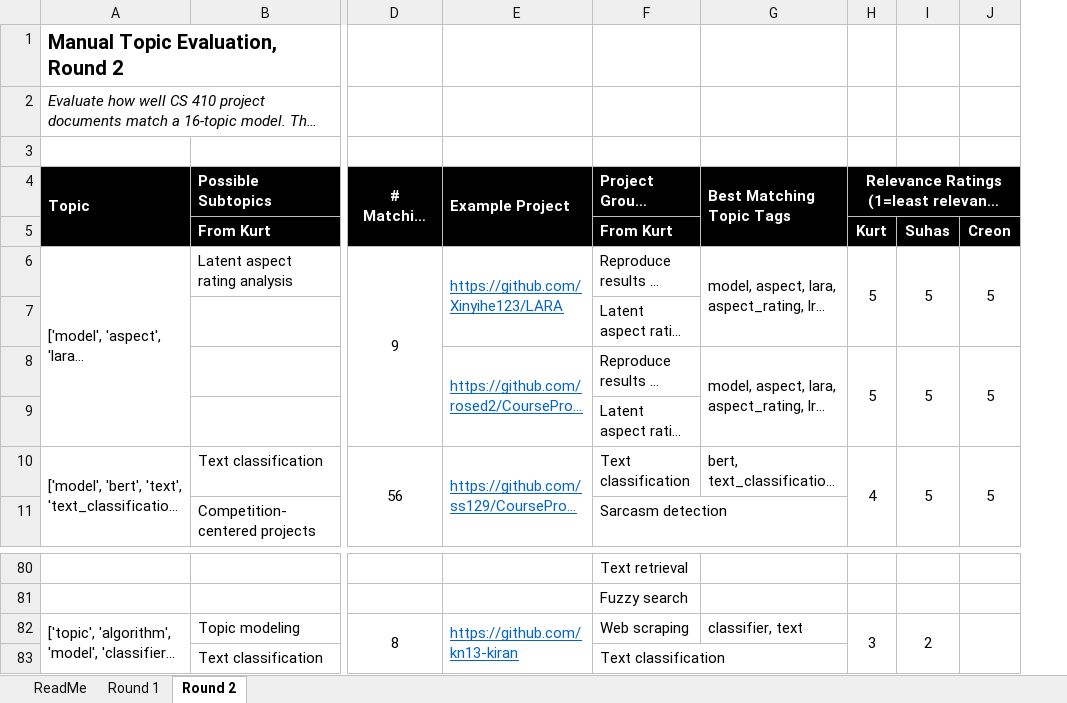
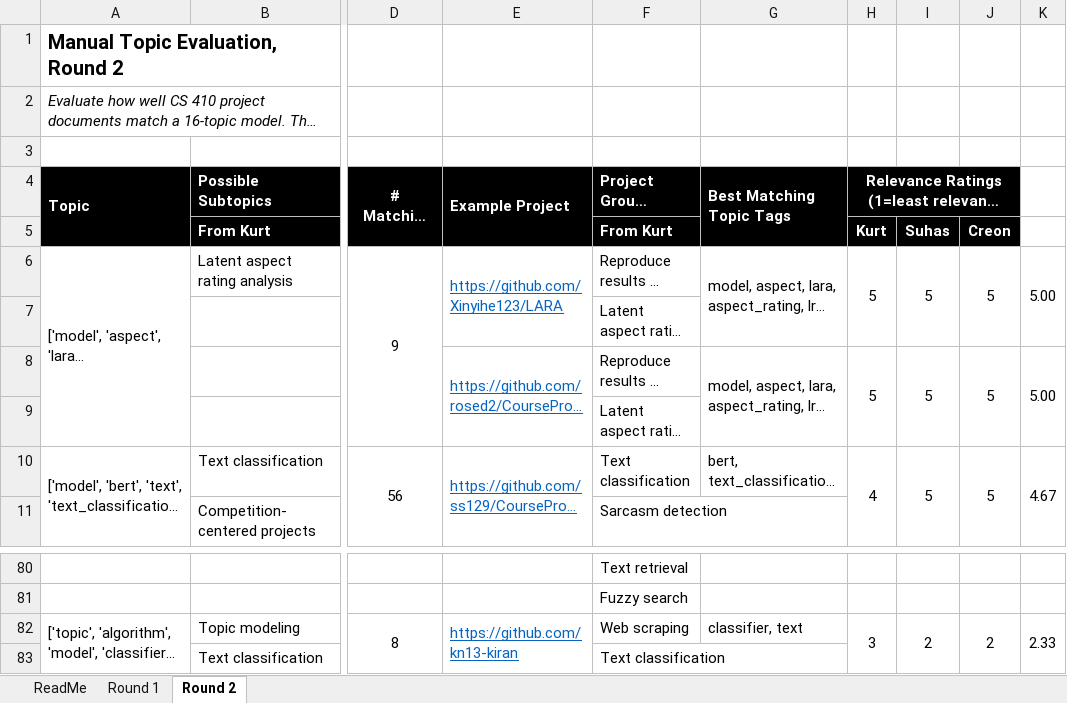
Before and after one commit to kreonjr/CourseProject, an Excel workbook: topic-files/Manual_Topic_Evaluation.xlsx, sheet Round 2, drawn as a sheet; only a part is shown, gaps mark what is left out; long unchanged cells end in …; values as stored, in another font and other column widths than the file's, no borders; the diff names each change by its address in the sheet, - before the commit and + after, or states it on an @@ line.

```diff
--- a/topic-files/Manual_Topic_Evaluation.xlsx (sheet Round 2)
+++ b/topic-files/Manual_Topic_Evaluation.xlsx (sheet Round 2)
+column K, rows 6-10: 5.00 |  | 5.00 |  | 4.67; row 82: 2.33
-J82: (empty)
+J82: 2
```
Also changed, not shown: sheet Round 1.
